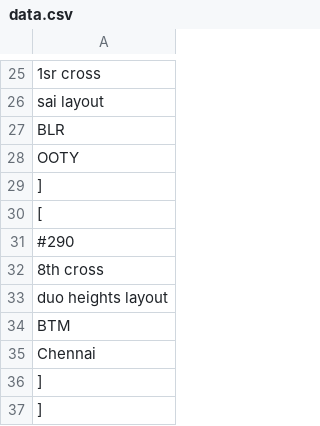
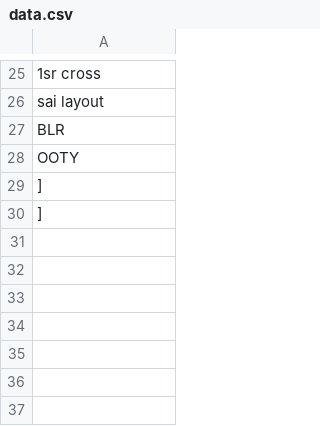
Before and after one commit to ramshankarji16/Gsheetupdates, a CSV file: data.csv, drawn as a sheet; only a part is shown, gaps mark what is left out; the diff names each change by its address in the sheet, - before the commit and + after, or states it on an @@ line.

Commit message:
Updated spreadsheet data

```diff
--- a/data.csv
+++ b/data.csv
-row 30: [
-row 31: #290
-row 32: 8th cross
-row 33: duo heights layout
-row 34: BTM
-row 35: Chennai
-row 36: ]
```
